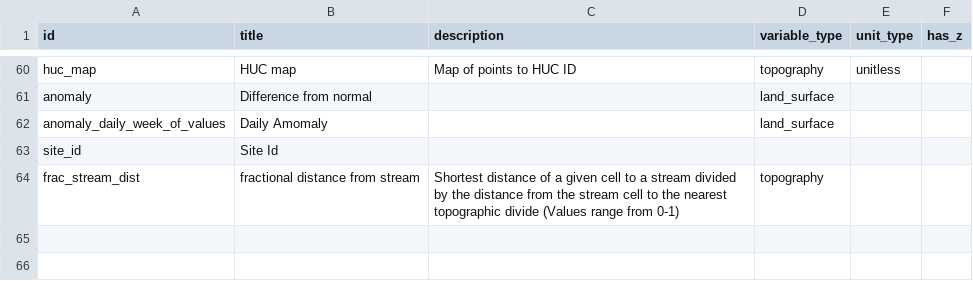
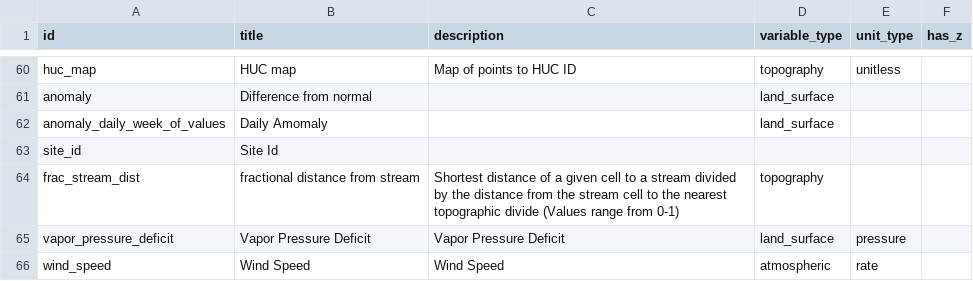
Before and after one commit to hydroframe/hf_hydrodata, a CSV file: src/hf_hydrodata/model/variable.csv, drawn as a sheet; only a part is shown, gaps mark what is left out.

Commit message:
add new point obs variables to data catalog

```diff
--- a/src/hf_hydrodata/model/variable.csv
+++ b/src/hf_hydrodata/model/variable.csv
@@ -64 +64,3 @@ site_id,Site Id,,,,
 frac_stream_dist,fractional distance from stream,Shortest distance of a given cell to a stream divided by the distance from the stream cell to the nearest topographic divide (Values range from 0-1),topography,,
+vapor_pressure_deficit, Vapor Pressure Deficit, Vapor Pressure Deficit,land_surface,pressure,
+wind_speed, Wind Speed, Wind Speed,atmospheric,rate,
```
